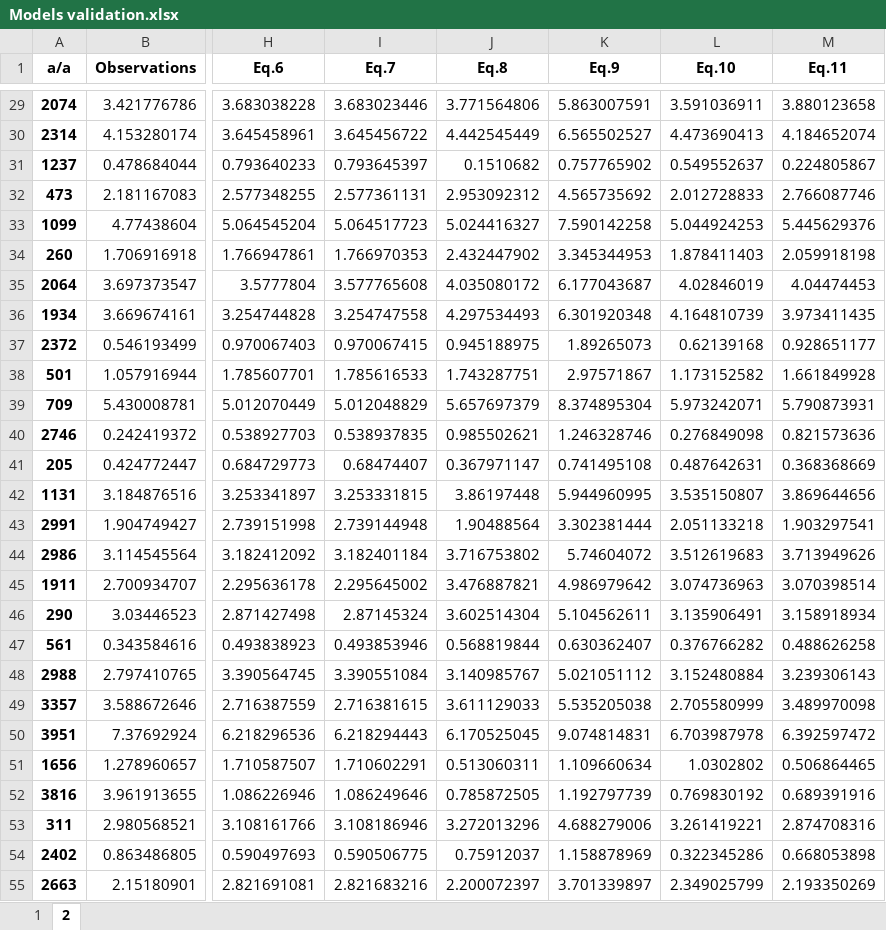
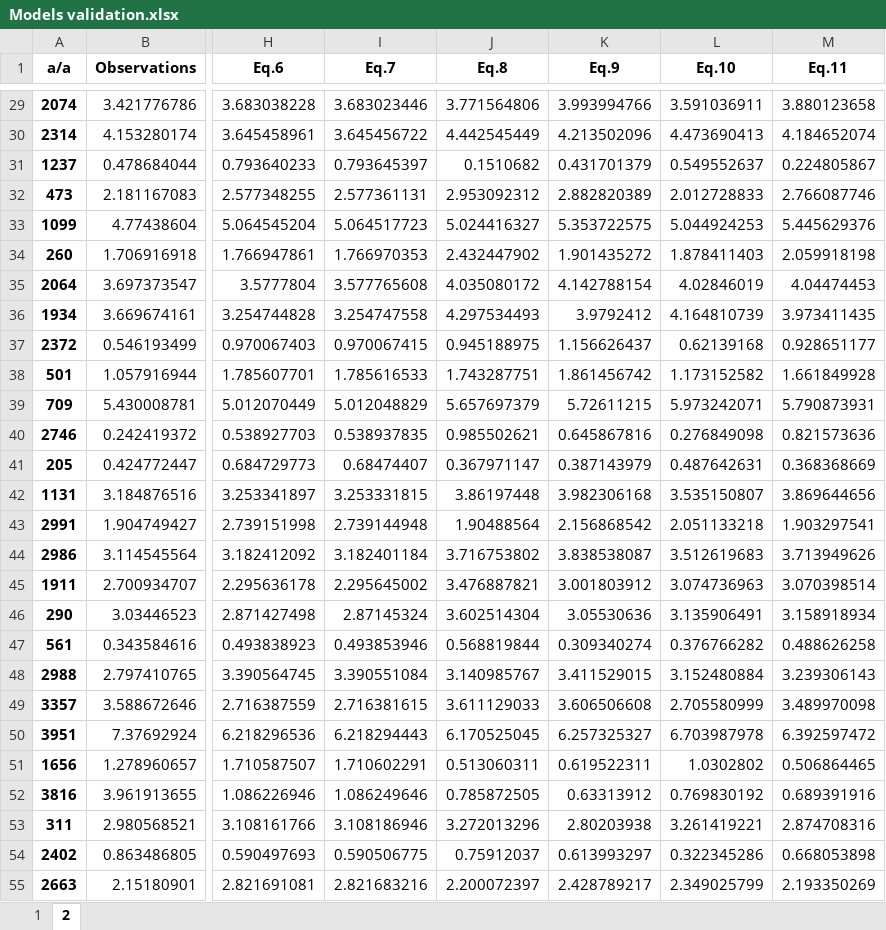
Before and after one commit to touldimos/EYE2022_PaperA, an Excel workbook: Models validation.xlsx, sheet 2, drawn as a sheet; only a part is shown, gaps mark what is left out; values as stored, in another font and other column widths than the file's, no borders; the diff covers the shown part only; the diff names each change by its address in the sheet, - before the commit and + after, or states it on an @@ line.

```diff
--- a/Models validation.xlsx (sheet 2)
+++ b/Models validation.xlsx (sheet 2)
-K29 (Eq.9): 5.863007591
+K29 (Eq.9): 3.993994766
-K30 (Eq.9): 6.565502527
+K30 (Eq.9): 4.213502096
-K31 (Eq.9): 0.757765902
+K31 (Eq.9): 0.431701379
-K32 (Eq.9): 4.565735692
+K32 (Eq.9): 2.882820389
-K33 (Eq.9): 7.590142258
+K33 (Eq.9): 5.353722575
-K34 (Eq.9): 3.345344953
+K34 (Eq.9): 1.901435272
-K35 (Eq.9): 6.177043687
+K35 (Eq.9): 4.142788154
-K36 (Eq.9): 6.301920348
+K36 (Eq.9): 3.9792412
-K37 (Eq.9): 1.89265073
+K37 (Eq.9): 1.156626437
-K38 (Eq.9): 2.97571867
+K38 (Eq.9): 1.861456742
-K39 (Eq.9): 8.374895304
+K39 (Eq.9): 5.72611215
-K40 (Eq.9): 1.246328746
+K40 (Eq.9): 0.645867816
-K41 (Eq.9): 0.741495108
+K41 (Eq.9): 0.387143979
-K42 (Eq.9): 5.944960995
+K42 (Eq.9): 3.982306168
-K43 (Eq.9): 3.302381444
+K43 (Eq.9): 2.156868542
-K44 (Eq.9): 5.74604072
+K44 (Eq.9): 3.838538087
-K45 (Eq.9): 4.986979642
+K45 (Eq.9): 3.001803912
-K46 (Eq.9): 5.104562611
+K46 (Eq.9): 3.05530636
-K47 (Eq.9): 0.630362407
+K47 (Eq.9): 0.309340274
-K48 (Eq.9): 5.021051112
+K48 (Eq.9): 3.411529015
-K49 (Eq.9): 5.535205038
+K49 (Eq.9): 3.606506608
-K50 (Eq.9): 9.074814831
+K50 (Eq.9): 6.257325327
-K51 (Eq.9): 1.109660634
+K51 (Eq.9): 0.619522311
-K52 (Eq.9): 1.192797739
+K52 (Eq.9): 0.63313912
-K53 (Eq.9): 4.688279006
+K53 (Eq.9): 2.80203938
-K54 (Eq.9): 1.158878969
+K54 (Eq.9): 0.613993297
-K55 (Eq.9): 3.701339897
+K55 (Eq.9): 2.428789217
```
Also changed, not shown: 1290 edited cells elsewhere in this sheet, Metrics.xlsx, Parameters.xlsx, 6 other files.
